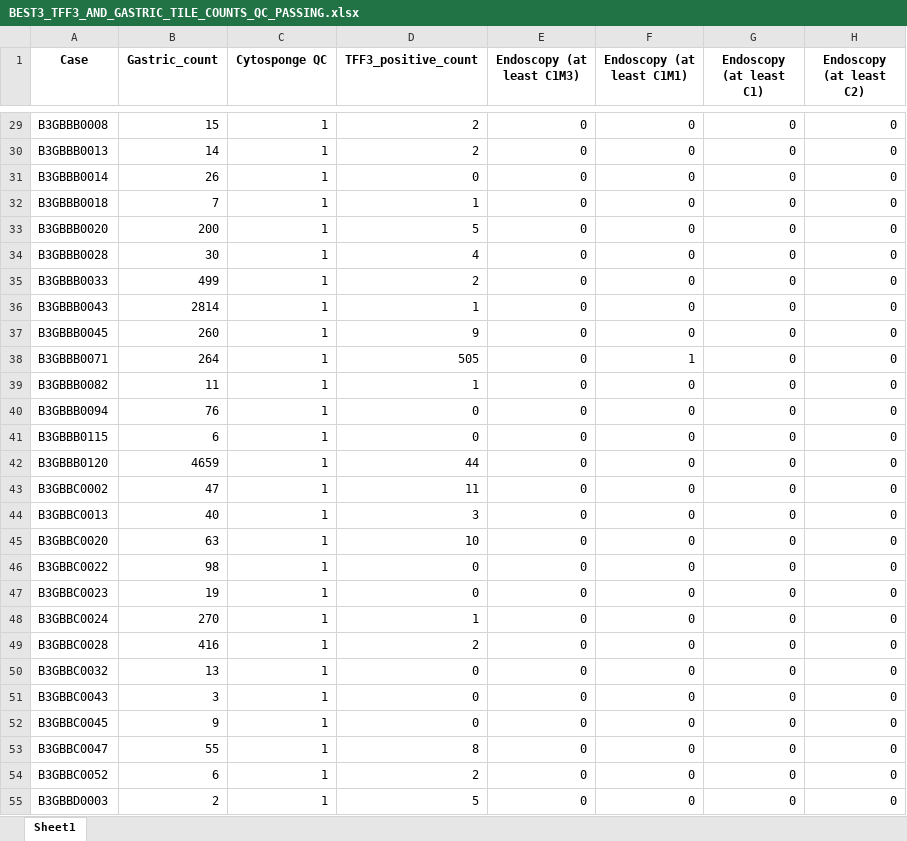
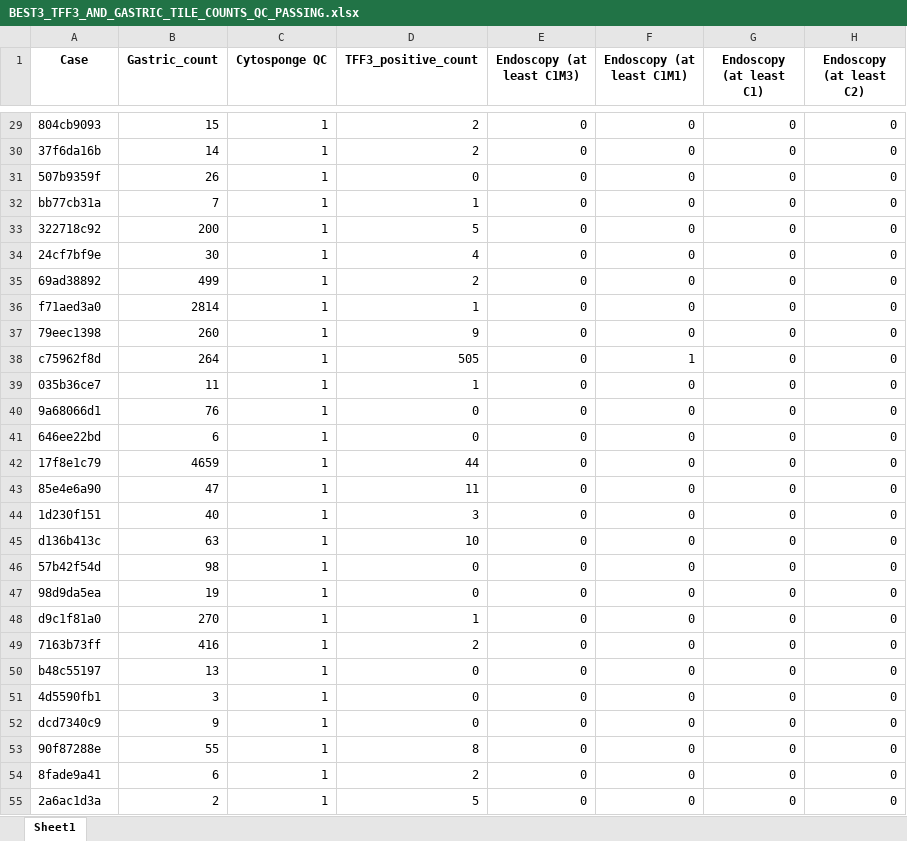
Before and after one commit to markowetzlab/barretts-segment-length-predictor, an Excel workbook: data/BEST3_TFF3_AND_GASTRIC_TILE_COUNTS_QC_PASSING.xlsx, sheet Sheet1, drawn as a sheet; only a part is shown, gaps mark what is left out; values as stored, in another font and other column widths than the file's, no borders; the diff covers the shown part only; the diff names each change by its address in the sheet, - before the commit and + after, or states it on an @@ line.

```diff
--- a/data/BEST3_TFF3_AND_GASTRIC_TILE_COUNTS_QC_PASSING.xlsx (sheet Sheet1)
+++ b/data/BEST3_TFF3_AND_GASTRIC_TILE_COUNTS_QC_PASSING.xlsx (sheet Sheet1)
-A29 (Case): B3GBBB0008
+A29 (Case): 804cb9093
-A30 (Case): B3GBBB0013
+A30 (Case): 37f6da16b
-A31 (Case): B3GBBB0014
+A31 (Case): 507b9359f
-A32 (Case): B3GBBB0018
+A32 (Case): bb77cb31a
-A33 (Case): B3GBBB0020
+A33 (Case): 322718c92
-A34 (Case): B3GBBB0028
+A34 (Case): 24cf7bf9e
-A35 (Case): B3GBBB0033
+A35 (Case): 69ad38892
-A36 (Case): B3GBBB0043
+A36 (Case): f71aed3a0
-A37 (Case): B3GBBB0045
+A37 (Case): 79eec1398
-A38 (Case): B3GBBB0071
+A38 (Case): c75962f8d
-A39 (Case): B3GBBB0082
+A39 (Case): 035b36ce7
-A40 (Case): B3GBBB0094
+A40 (Case): 9a68066d1
-A41 (Case): B3GBBB0115
+A41 (Case): 646ee22bd
-A42 (Case): B3GBBB0120
+A42 (Case): 17f8e1c79
-A43 (Case): B3GBBC0002
+A43 (Case): 85e4e6a90
-A44 (Case): B3GBBC0013
+A44 (Case): 1d230f151
-A45 (Case): B3GBBC0020
+A45 (Case): d136b413c
-A46 (Case): B3GBBC0022
+A46 (Case): 57b42f54d
-A47 (Case): B3GBBC0023
+A47 (Case): 98d9da5ea
-A48 (Case): B3GBBC0024
+A48 (Case): d9c1f81a0
-A49 (Case): B3GBBC0028
+A49 (Case): 7163b73ff
-A50 (Case): B3GBBC0032
+A50 (Case): b48c55197
-A51 (Case): B3GBBC0043
+A51 (Case): 4d5590fb1
-A52 (Case): B3GBBC0045
+A52 (Case): dcd7340c9
-A53 (Case): B3GBBC0047
+A53 (Case): 90f87288e
-A54 (Case): B3GBBC0052
+A54 (Case): 8fade9a41
-A55 (Case): B3GBBD0003
+A55 (Case): 2a6ac1d3a
```
Also changed, not shown: 1200 edited cells elsewhere in this sheet, data/BEST2_ENDOSCOPY_CRF_CLEANED_SHORTENED.xlsx, data/BEST2_TFF3_AND_GASTRIC_TILE_COUNTS_QC_PASSING.xlsx, 2 other files.
